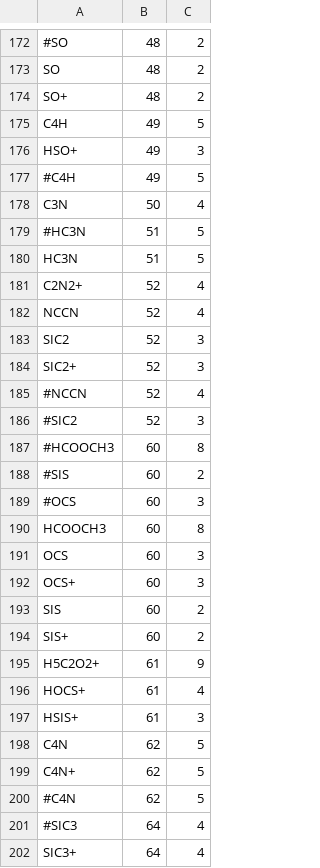
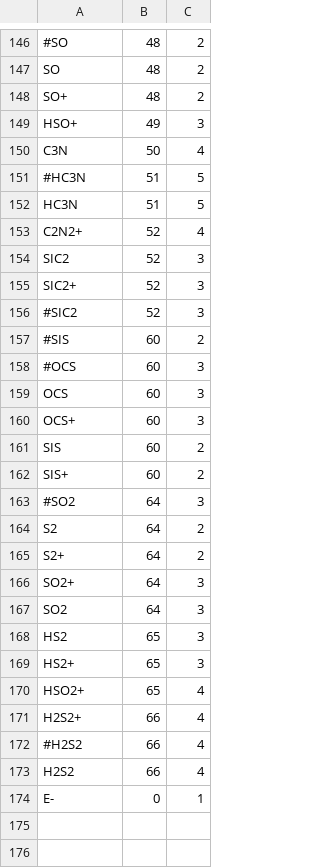
Before and after one commit to tomasjames/CiWI, a CSV file: Makerates/outputFiles/species.csv, drawn as a sheet; only a part is shown, gaps mark what is left out; the shorter side is filled out with more unchanged rows; the diff covers the shown part only; the diff names each change by its address in the sheet, - before the commit and + after, or states it on an @@ line.

```diff
--- a/Makerates/outputFiles/species.csv
+++ b/Makerates/outputFiles/species.csv
-row 175: C4H | 49 | 5
-row 177: #C4H | 49 | 5
-row 182: NCCN | 52 | 4
-row 185: #NCCN | 52 | 4
-row 187: #HCOOCH3 | 60 | 8
-row 190: HCOOCH3 | 60 | 8
-row 195: H5C2O2+ | 61 | 9
-row 196: HOCS+ | 61 | 4
-row 197: HSIS+ | 61 | 3
-row 198: C4N | 62 | 5
-row 199: C4N+ | 62 | 5
-row 200: #C4N | 62 | 5
-row 201: #SIC3 | 64 | 4
-row 202: SIC3+ | 64 | 4
```
Also changed, not shown: 27 removed rows and 1 edited cell elsewhere in this file, 1 other file.
